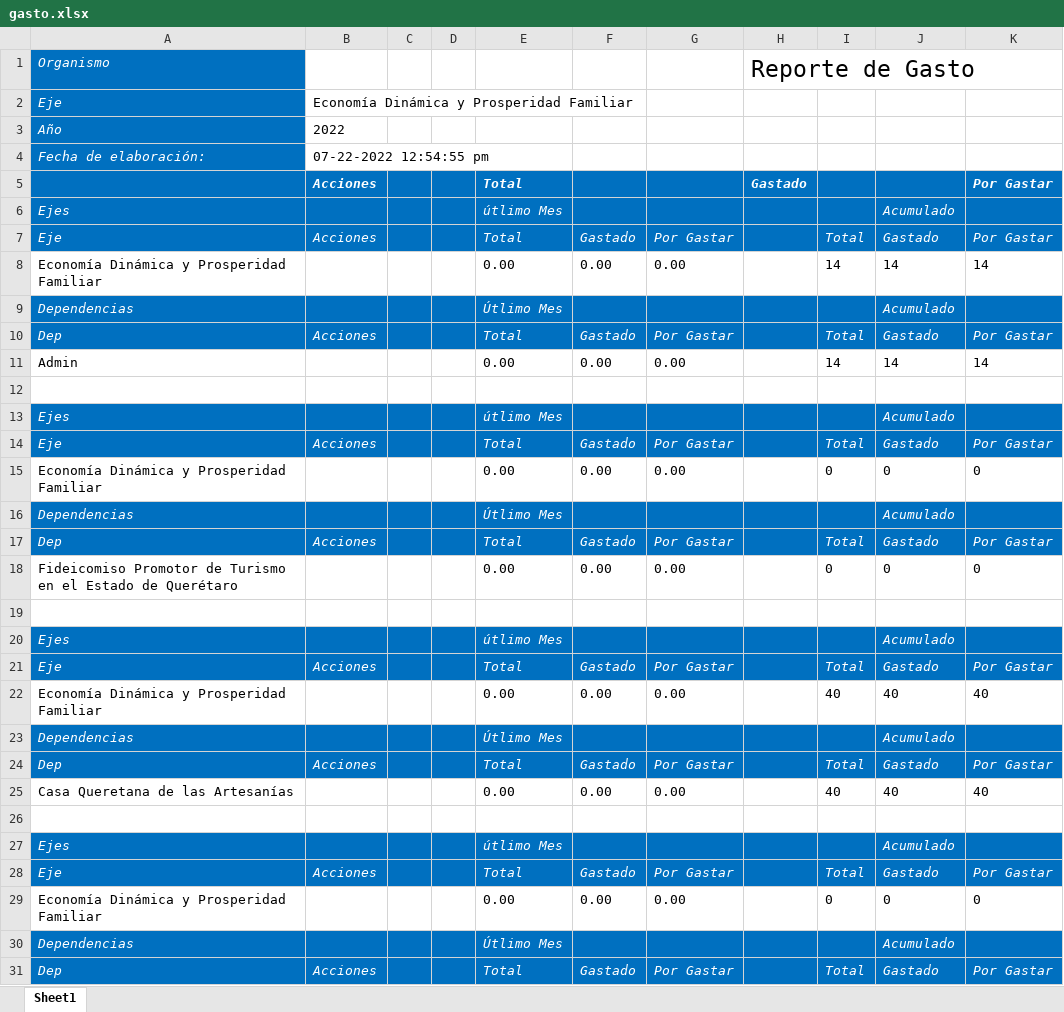
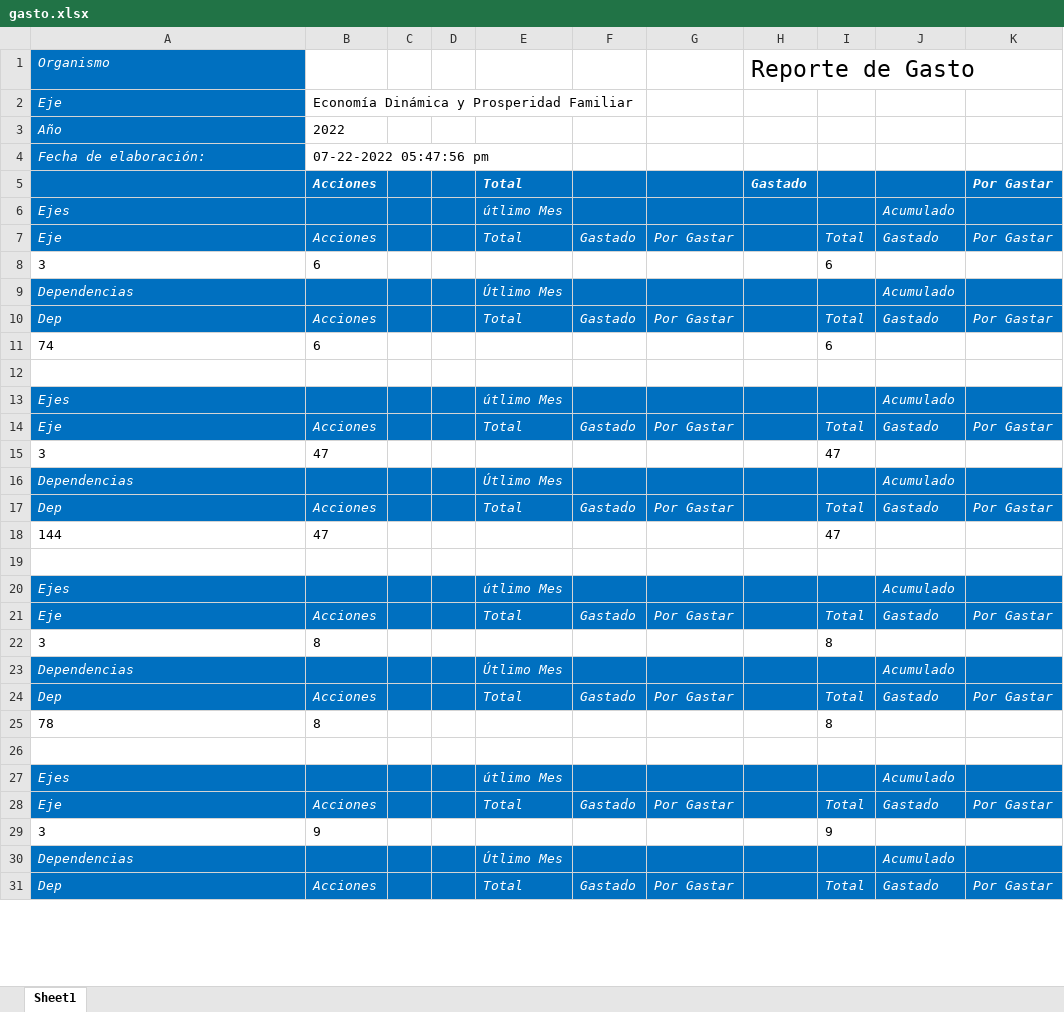
Before and after one commit to ManuelEuan/sigo, an Excel workbook: public/reportes/gasto.xlsx, sheet Sheet1, drawn as a sheet; only a part is shown; values as stored, in another font and other column widths than the file's, no borders; removed rows and columns are numbered as before the commit, all else as after; the diff covers the shown part only; the diff names each change by its address in the sheet, - before the commit and + after, or states it on an @@ line.

```diff
--- a/public/reportes/gasto.xlsx (sheet Sheet1)
+++ b/public/reportes/gasto.xlsx (sheet Sheet1)
-B4: 07-22-2022 12:54:55 pm
+B4: 07-22-2022 05:47:56 pm
-row 8: Economía Dinámica y Prosperidad Familiar |  |  |  | 0.00 | 0.00 | 0.00 |  | 14 | 14 | 14
+row 8: 3 | 6 |  |  |  |  |  |  | 6
-row 11: Admin |  |  |  | 0.00 | 0.00 | 0.00 |  | 14 | 14 | 14
+row 11: 74 | 6 |  |  |  |  |  |  | 6
-row 15: Economía Dinámica y Prosperidad Familiar |  |  |  | 0.00 | 0.00 | 0.00 |  | 0 | 0 | 0
+row 15: 3 | 47 |  |  |  |  |  |  | 47
-row 18: Fideicomiso Promotor de Turismo en el Estado de Querétaro |  |  |  | 0.00 | 0.00 | 0.00 |  | 0 | 0 | 0
+row 18: 144 | 47 |  |  |  |  |  |  | 47
-row 22: Economía Dinámica y Prosperidad Familiar |  |  |  | 0.00 | 0.00 | 0.00 |  | 40 | 40 | 40
+row 22: 3 | 8 |  |  |  |  |  |  | 8
-row 25: Casa Queretana de las Artesanías |  |  |  | 0.00 | 0.00 | 0.00 |  | 40 | 40 | 40
+row 25: 78 | 8 |  |  |  |  |  |  | 8
-row 29: Economía Dinámica y Prosperidad Familiar |  |  |  | 0.00 | 0.00 | 0.00 |  | 0 | 0 | 0
+row 29: 3 | 9 |  |  |  |  |  |  | 9
```
Also changed, not shown: 28 added rows, 119 removed rows and 3 edited cells elsewhere in this sheet, 2 other files.
